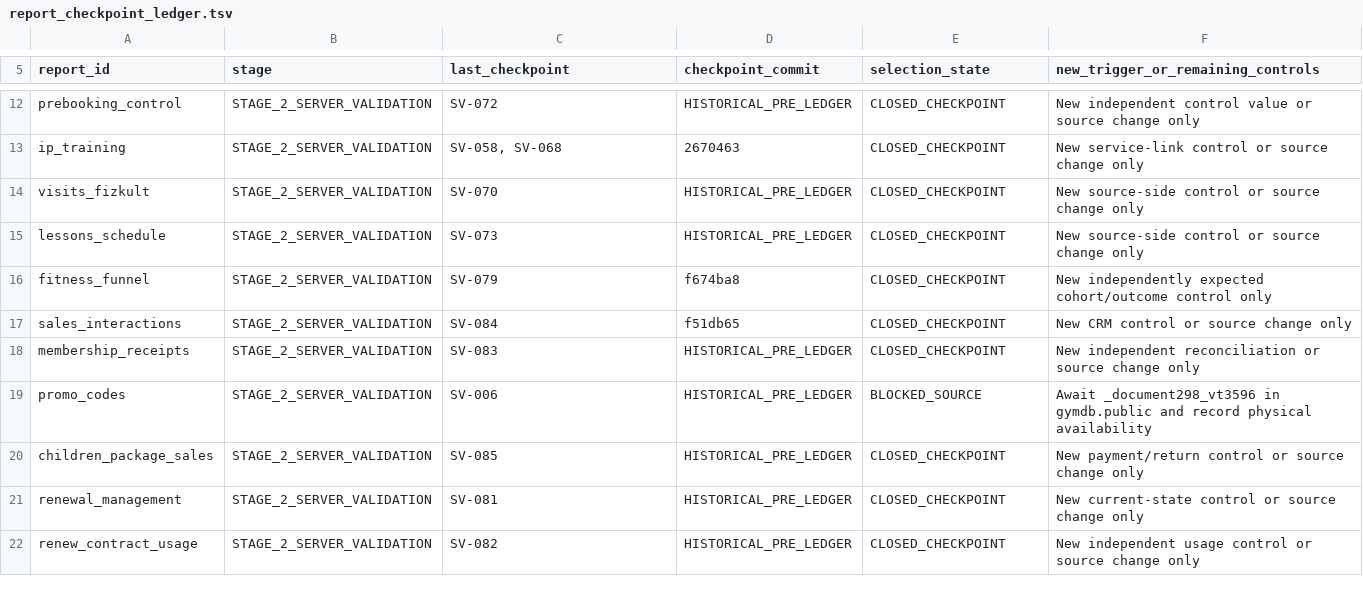
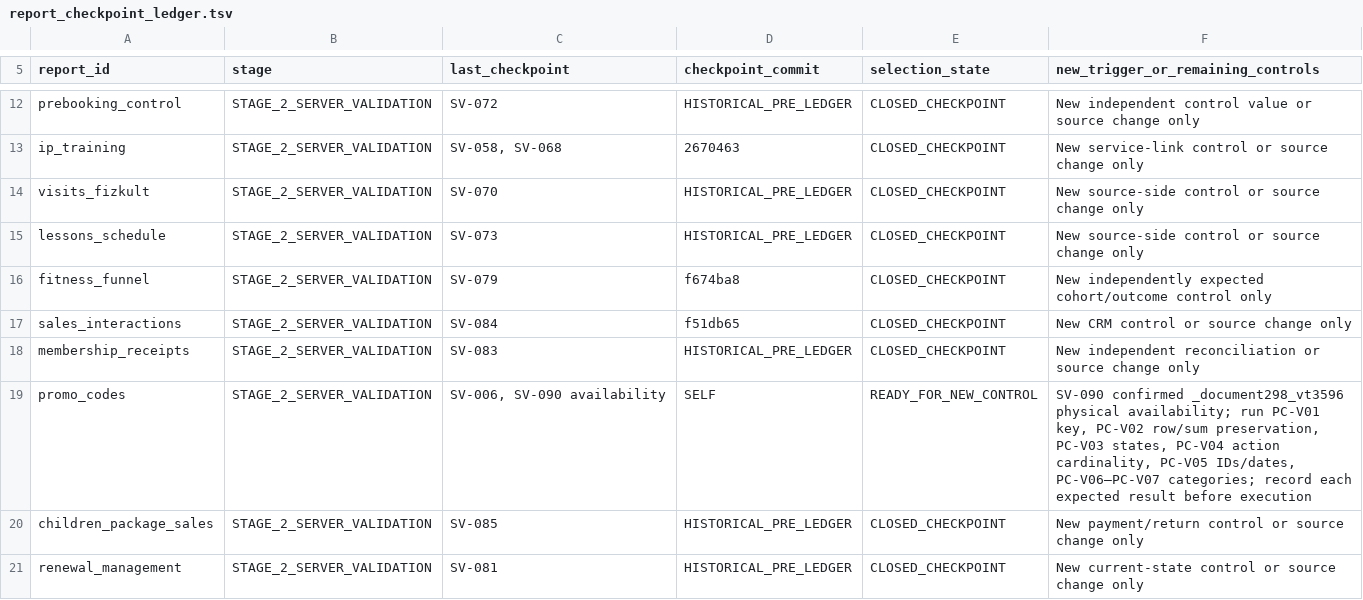
Before and after one commit to ilvkalinin/1c_to_powerBi, a TSV file: .agents/report_checkpoint_ledger.tsv, drawn as a sheet; only a part is shown, gaps mark what is left out; the shorter side is filled out with more unchanged rows.

Commit message:
validate(source): confirm restored relations

```diff
--- a/.agents/report_checkpoint_ledger.tsv
+++ b/.agents/report_checkpoint_ledger.tsv
@@ -18,3 +18,3 @@ sales_interactions	STAGE_2_SERVER_VALIDATION	SV-084	f51db65	CLOSED_CHECKPOINT	Ne
 membership_receipts	STAGE_2_SERVER_VALIDATION	SV-083	HISTORICAL_PRE_LEDGER	CLOSED_CHECKPOINT	New independent reconciliation or source change only
-promo_codes	STAGE_2_SERVER_VALIDATION	SV-006	HISTORICAL_PRE_LEDGER	BLOCKED_SOURCE	Await _document298_vt3596 in gymdb.public and record physical availability
+promo_codes	STAGE_2_SERVER_VALIDATION	SV-006, SV-090 availability	SELF	READY_FOR_NEW_CONTROL	SV-090 confirmed _document298_vt3596 physical availability; run PC-V01 key, PC-V02 row/sum preservation, PC-V03 states, PC-V04 action cardinality, PC-V05 IDs/dates, PC-V06–PC-V07 categories; record each expected result before execution
 children_package_sales	STAGE_2_SERVER_VALIDATION	SV-085	HISTORICAL_PRE_LEDGER	CLOSED_CHECKPOINT	New payment/return control or source change only
```
Also changed, not shown: 6 other files.
